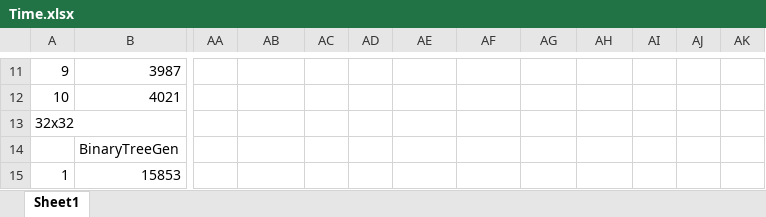
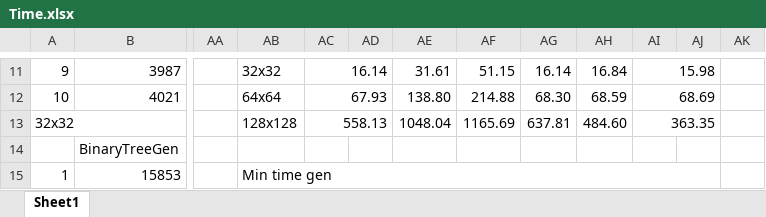
Before and after one commit to Daocuong-main/MazeJava, an Excel workbook: src/main/java/time/Time.xlsx, sheet Sheet1, drawn as a sheet; only a part is shown, gaps mark what is left out; values as stored, in another font and other column widths than the file's, no cell formats; the diff covers the shown part only; the diff names each change by its address in the sheet, - before the commit and + after, or states it on an @@ line.

```diff
--- a/src/main/java/time/Time.xlsx (sheet Sheet1)
+++ b/src/main/java/time/Time.xlsx (sheet Sheet1)
-AB11: (empty)
+AB11: 32x32
-AC11: (empty)
+AC11: 16.14
+AC11:AD11 merged
-AE11: (empty)
+AE11: 31.61
-AF11: (empty)
+AF11: 51.15
-AG11: (empty)
+AG11: 16.14
-AH11: (empty)
+AH11: 16.84
-AI11: (empty)
+AI11: 15.98
+AI11:AJ11 merged
-AB12: (empty)
+AB12: 64x64
-AC12: (empty)
+AC12: 67.93
+AC12:AD12 merged
-AE12: (empty)
+AE12: 138.80
-AF12: (empty)
+AF12: 214.88
-AG12: (empty)
+AG12: 68.30
-AH12: (empty)
+AH12: 68.59
-AI12: (empty)
+AI12: 68.69
+AI12:AJ12 merged
-AB13: (empty)
+AB13: 128x128
-AC13: (empty)
+AC13: 558.13
+AC13:AD13 merged
-AE13: (empty)
+AE13: 1048.04
-AF13: (empty)
+AF13: 1165.69
-AG13: (empty)
+AG13: 637.81
-AH13: (empty)
+AH13: 484.60
-AI13: (empty)
+AI13: 363.35
+AI13:AJ13 merged
-AB15: (empty)
+AB15: Min time gen
+AB15:AJ15 merged
```
Also changed, not shown: 22 added rows, 22 removed rows, 277 edited cells and merged cells elsewhere in this sheet, cell formats, 11 other files.
